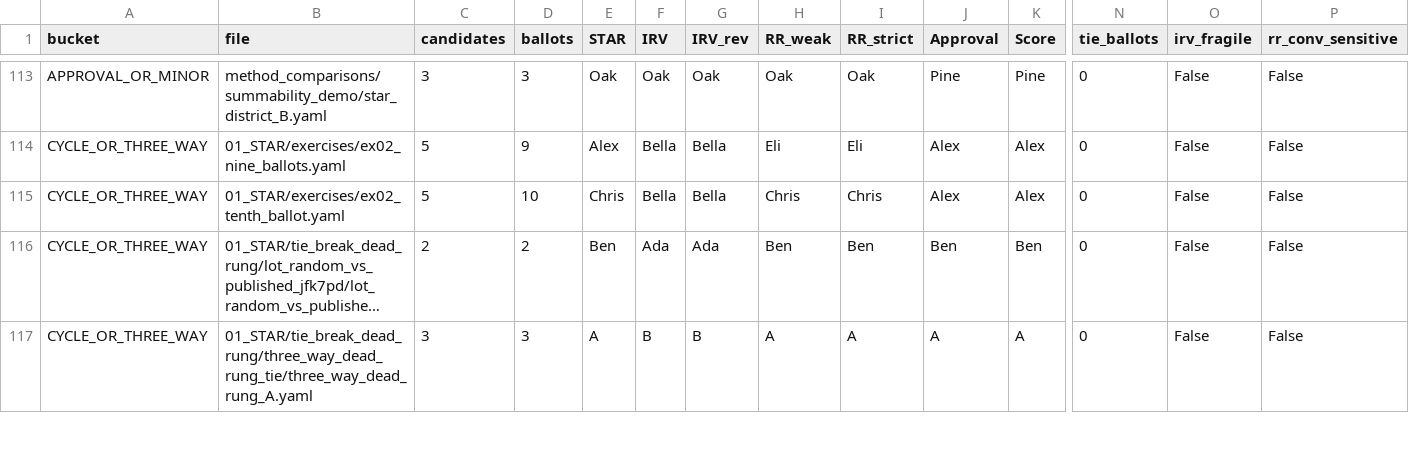
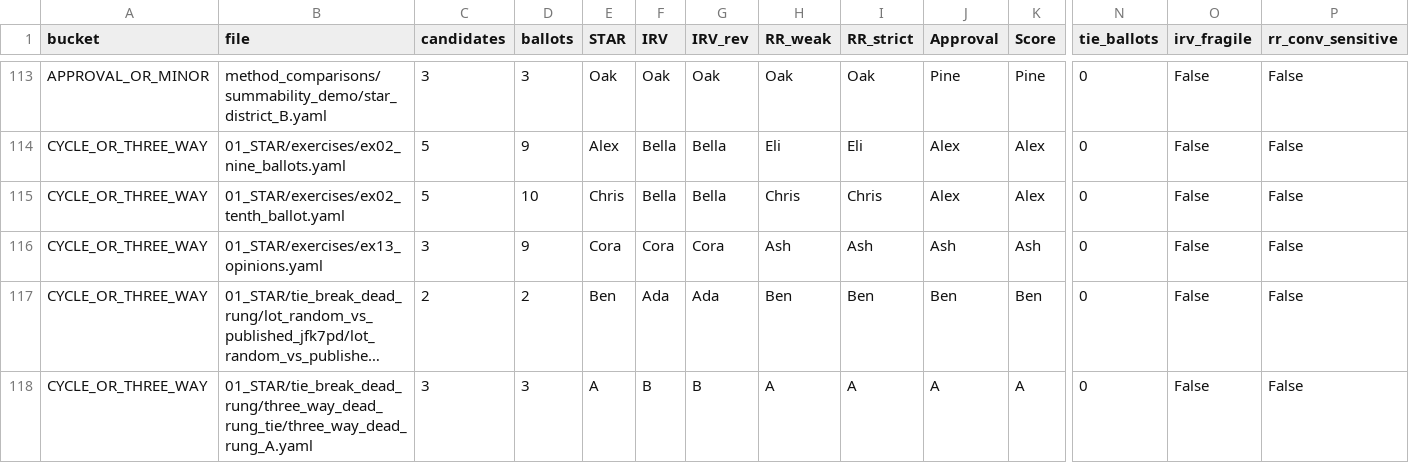
Before and after one commit to masiarek/star-voting-library, a CSV file: method_comparisons/divergence_review/divergence.csv, drawn as a sheet; only a part is shown, gaps mark what is left out; long unchanged cells end in …; rows hold the shown columns only; the diff names each change by its address in the sheet, - before the commit and + after, or states it on an @@ line.

```diff
--- a/method_comparisons/divergence_review/divergence.csv
+++ b/method_comparisons/divergence_review/divergence.csv
+row 116: CYCLE_OR_THREE_WAY | 01_STAR/exercises/ex13_opinions.yaml | 3 | 9 | Cora | Cora | Cora | Ash | Ash | Ash | Ash | 0 | False | False
```
Also changed, not shown: 00_start_here/YAML_test_case_index/elections.csv, 00_start_here/YAML_test_case_index/races.csv, 25 other files.
